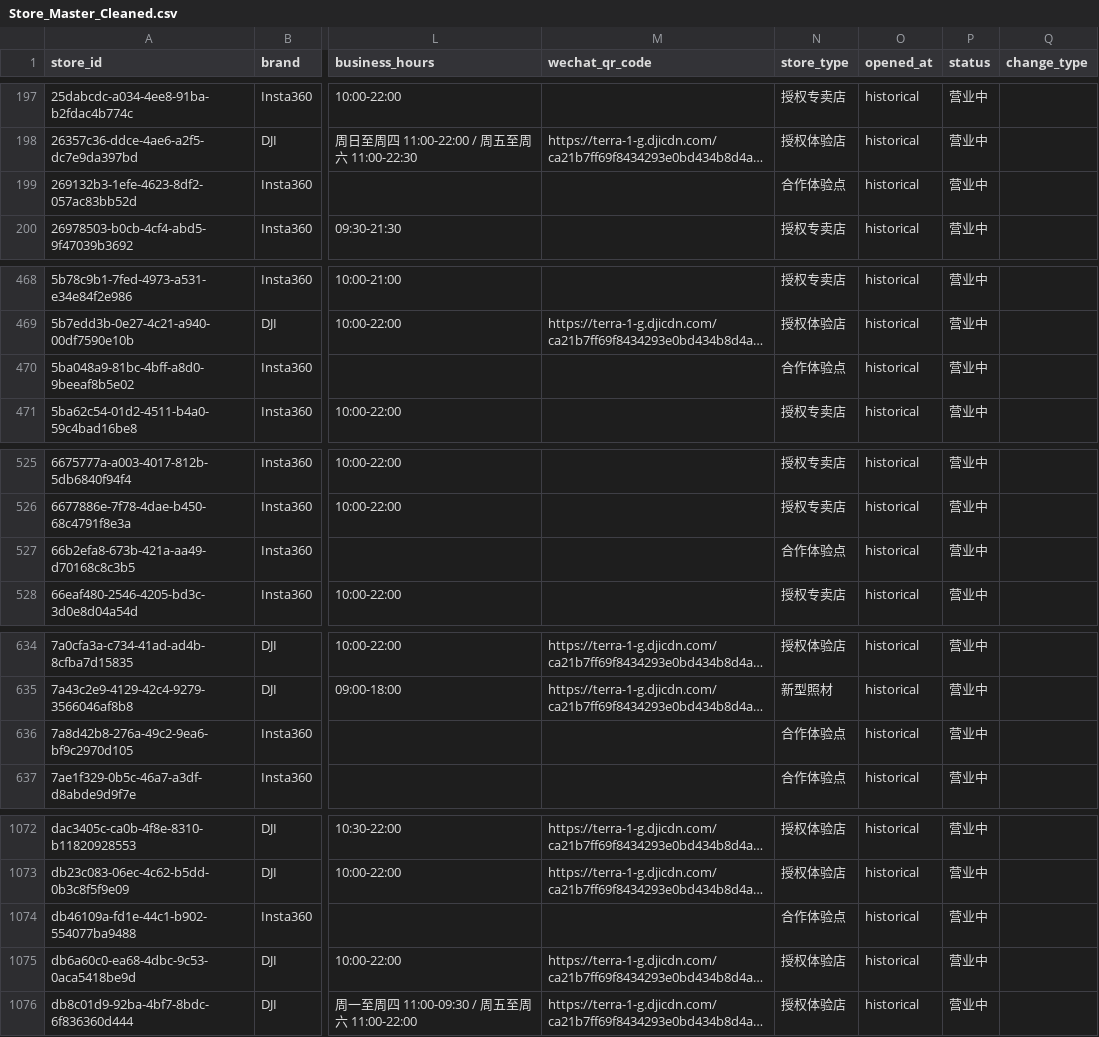
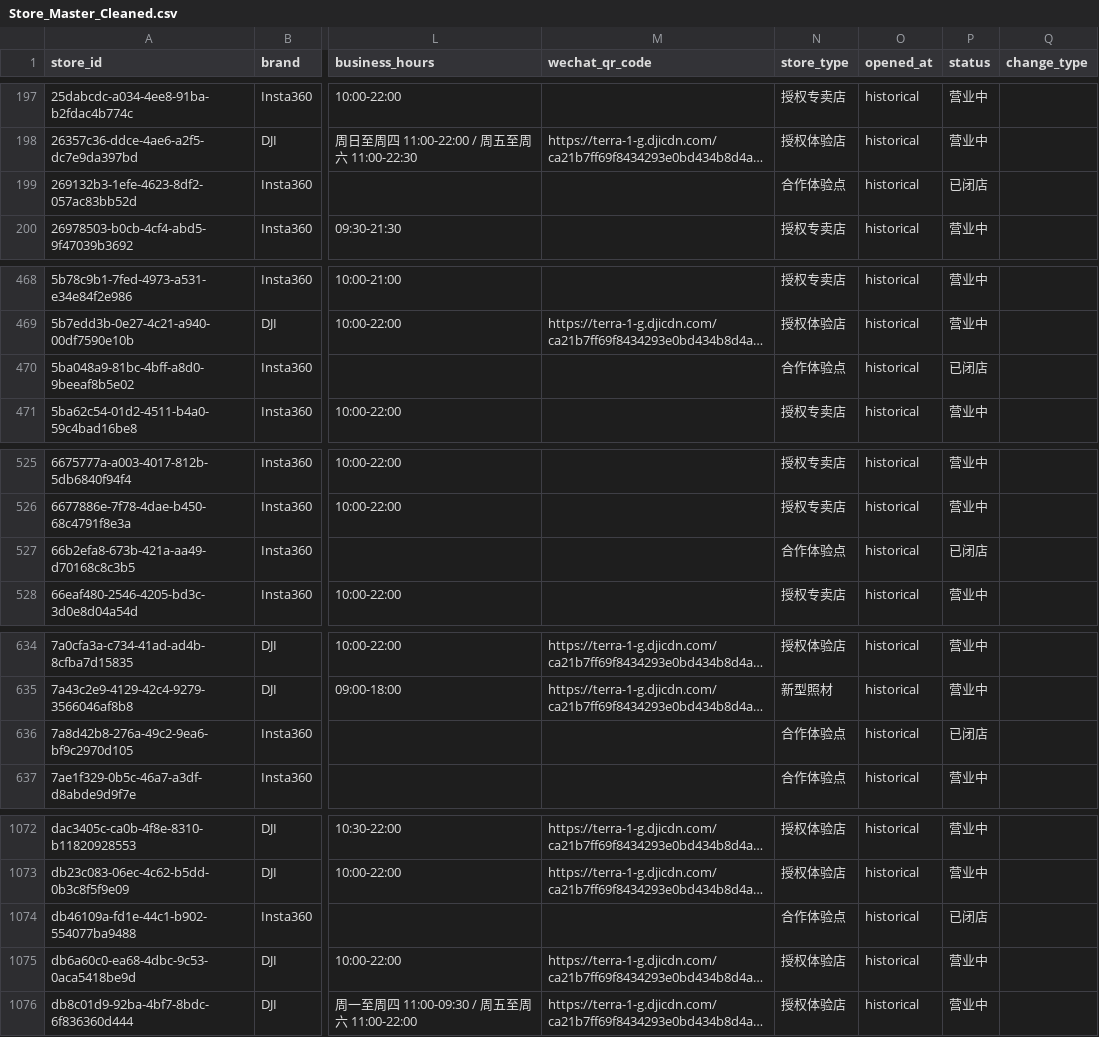
Before and after one commit to njrhts2kvv-star/StoreMap-China, a CSV file: Store_Master_Cleaned.csv, drawn as a sheet; only a part is shown, gaps mark what is left out; long unchanged cells end in …; the diff covers the shown part only; the diff names each change by its address in the sheet, - before the commit and + after, or states it on an @@ line.

```diff
--- a/Store_Master_Cleaned.csv
+++ b/Store_Master_Cleaned.csv
-P199 (status): 营业中
+P199 (status): 已闭店
-P470 (status): 营业中
+P470 (status): 已闭店
-P527 (status): 营业中
+P527 (status): 已闭店
-P636 (status): 营业中
+P636 (status): 已闭店
-P1074 (status): 营业中
+P1074 (status): 已闭店
```
Also changed, not shown: 2 added rows and 20 edited cells elsewhere in this file, Mall_Master_Cleaned.csv, dji_offline_stores.csv, 13 other files.
